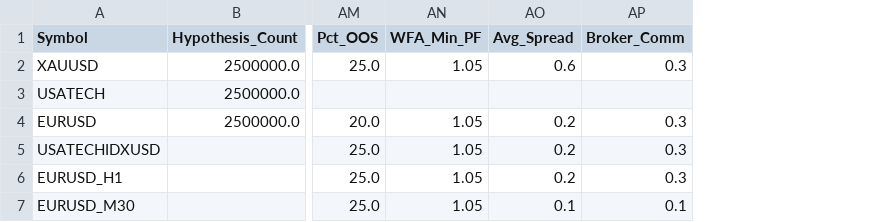
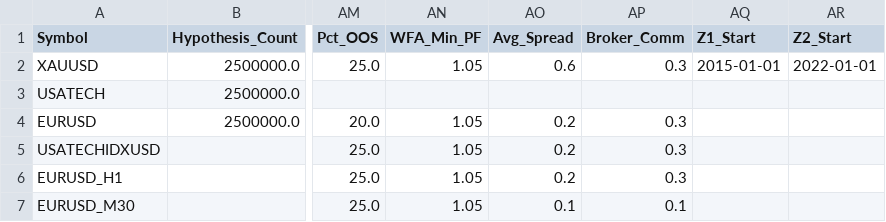
Before and after one commit to marianosc/x1-architect, a CSV file: data/assets.csv, drawn as a sheet; only a part is shown, gaps mark what is left out; the diff names each change by its address in the sheet, - before the commit and + after, or states it on an @@ line.

```diff
--- a/data/assets.csv
+++ b/data/assets.csv
+column AQ (Z1_Start), row 2: 2015-01-01
+column AR (Z2_Start), row 2: 2022-01-01
```
Also changed, not shown: 2 other files.
